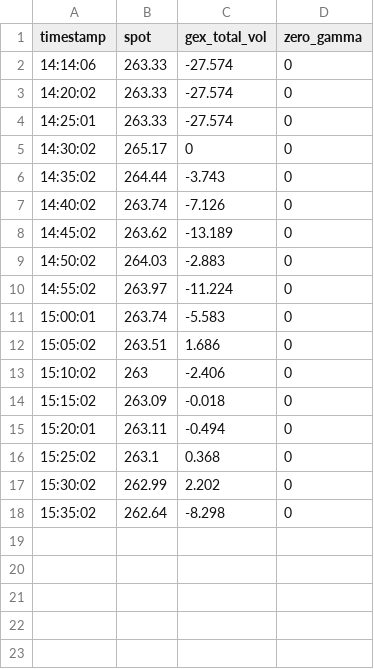
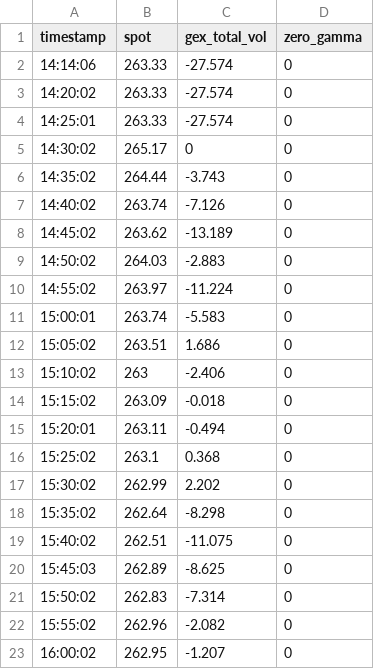
Before and after one commit to patxisanti/GexBot_Trading_Library, a CSV file: 01_Backtesting_JSON/IWM/IWM_2026-02-25_rt.csv, drawn as a sheet; the diff names each change by its address in the sheet, - before the commit and + after, or states it on an @@ line.

```diff
--- a/01_Backtesting_JSON/IWM/IWM_2026-02-25_rt.csv
+++ b/01_Backtesting_JSON/IWM/IWM_2026-02-25_rt.csv
+row 19: 15:40:02 | 262.51 | -11.075 | 0
+row 20: 15:45:03 | 262.89 | -8.625 | 0
+row 21: 15:50:02 | 262.83 | -7.314 | 0
+row 22: 15:55:02 | 262.96 | -2.082 | 0
+row 23: 16:00:02 | 262.95 | -1.207 | 0
```
Also changed, not shown: 01_Backtesting_JSON/META/META_2026-02-25_rt.csv, 01_Backtesting_JSON/NDX/NDX_2026-02-25_rt.csv, 35 other files.
